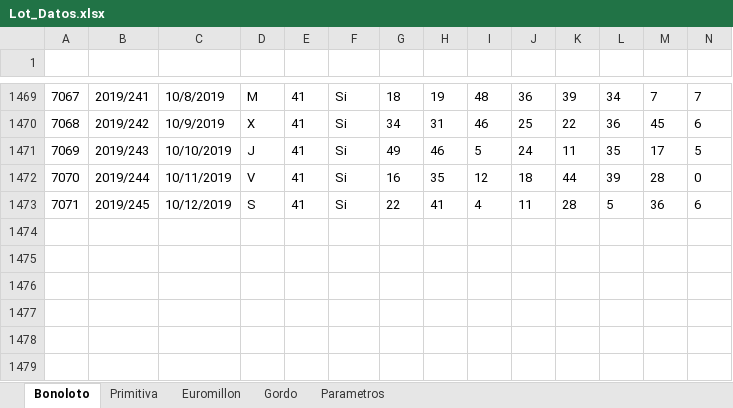
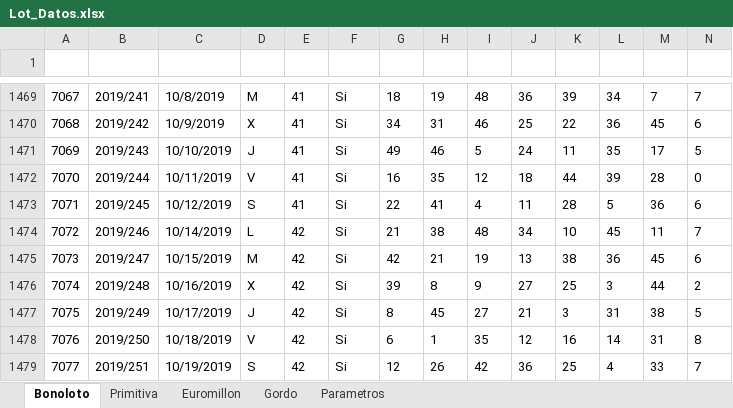
Before and after one commit to pena-bay-bay/Lot_Excel, an Excel workbook: Datos/Lot_Datos.xlsx, sheet Bonoloto, drawn as a sheet; only a part is shown, gaps mark what is left out; values as stored, in another font and other column widths than the file's, no borders; table styles not drawn; the diff names each change by its address in the sheet, - before the commit and + after, or states it on an @@ line.

```diff
--- a/Datos/Lot_Datos.xlsx (sheet Bonoloto)
+++ b/Datos/Lot_Datos.xlsx (sheet Bonoloto)
+row 1474: 7072 | 2019/246 | 10/14/2019 | L | 42 | Si | 21 | 38 | 48 | 34 | 10 | 45 | 11 | 7
+row 1475: 7073 | 2019/247 | 10/15/2019 | M | 42 | Si | 42 | 21 | 19 | 13 | 38 | 36 | 45 | 6
+row 1476: 7074 | 2019/248 | 10/16/2019 | X | 42 | Si | 39 | 8 | 9 | 27 | 25 | 3 | 44 | 2
+row 1477: 7075 | 2019/249 | 10/17/2019 | J | 42 | Si | 8 | 45 | 27 | 21 | 3 | 31 | 38 | 5
+row 1478: 7076 | 2019/250 | 10/18/2019 | V | 42 | Si | 6 | 1 | 35 | 12 | 16 | 14 | 31 | 8
+row 1479: 7077 | 2019/251 | 10/19/2019 | S | 42 | Si | 12 | 26 | 42 | 36 | 25 | 4 | 33 | 7
```
Also changed, not shown: sheet Primitiva, sheet Euromillon, sheet Gordo, Lot_DiccionarioDatos.xlsm, Prototipo/Lot_InterfazGUI.xlsm, 15 other files.
